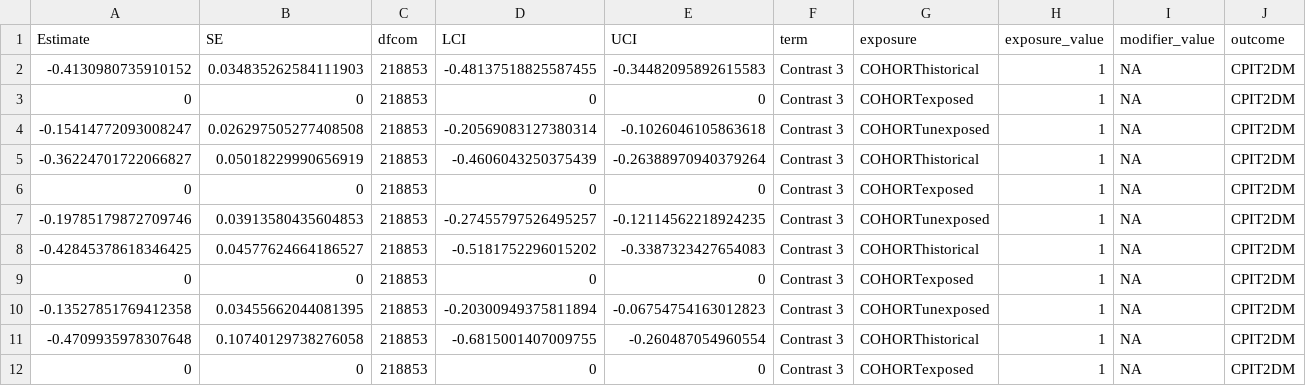
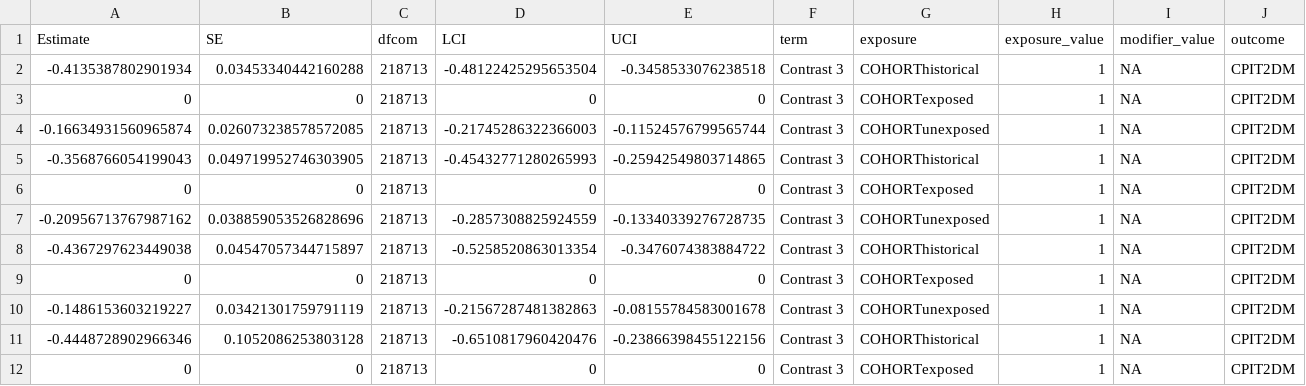
Before and after one commit to jvargh7/pasc_diabetes, a CSV file: sensitivity supreme/pdss402_difference relative to exposed.csv, drawn as a sheet; only a part is shown; the diff covers the shown part only; the diff names each change by its address in the sheet, - before the commit and + after, or states it on an @@ line.

Commit message:
Update with latest SUPREMEDM

```diff
--- a/sensitivity supreme/pdss402_difference relative to exposed.csv
+++ b/sensitivity supreme/pdss402_difference relative to exposed.csv
-A2 (Estimate): -0.4130980735910152
+A2 (Estimate): -0.4135387802901934
-B2 (SE): 0.034835262584111903
+B2 (SE): 0.03453340442160288
-C2:C12 (dfcom): 218853
+C2:C12 (dfcom): 218713
-D2 (LCI): -0.48137518825587455
+D2 (LCI): -0.48122425295653504
-E2 (UCI): -0.34482095892615583
+E2 (UCI): -0.3458533076238518
-A4 (Estimate): -0.15414772093008247
+A4 (Estimate): -0.16634931560965874
-B4 (SE): 0.026297505277408508
+B4 (SE): 0.026073238578572085
-D4 (LCI): -0.20569083127380314
+D4 (LCI): -0.21745286322366003
-E4 (UCI): -0.1026046105863618
+E4 (UCI): -0.11524576799565744
-A5 (Estimate): -0.36224701722066827
+A5 (Estimate): -0.3568766054199043
-B5 (SE): 0.05018229990656919
+B5 (SE): 0.049719952746303905
-D5 (LCI): -0.4606043250375439
+D5 (LCI): -0.45432771280265993
-E5 (UCI): -0.26388970940379264
+E5 (UCI): -0.25942549803714865
-A7 (Estimate): -0.19785179872709746
+A7 (Estimate): -0.20956713767987162
-B7 (SE): 0.03913580435604853
+B7 (SE): 0.038859053526828696
-D7 (LCI): -0.27455797526495257
+D7 (LCI): -0.2857308825924559
-E7 (UCI): -0.12114562218924235
+E7 (UCI): -0.13340339276728735
-A8 (Estimate): -0.42845378618346425
+A8 (Estimate): -0.4367297623449038
-B8 (SE): 0.04577624664186527
+B8 (SE): 0.04547057344715897
-D8 (LCI): -0.5181752296015202
+D8 (LCI): -0.5258520863013354
-E8 (UCI): -0.3387323427654083
+E8 (UCI): -0.3476074383884722
-A10 (Estimate): -0.13527851769412358
+A10 (Estimate): -0.1486153603219227
-B10 (SE): 0.03455662044081395
+B10 (SE): 0.03421301759791119
-D10 (LCI): -0.20300949375811894
+D10 (LCI): -0.21567287481382863
-E10 (UCI): -0.06754754163012823
+E10 (UCI): -0.08155784583001678
-A11 (Estimate): -0.4709935978307648
+A11 (Estimate): -0.4448728902966346
-B11 (SE): 0.10740129738276058
+B11 (SE): 0.1052086253803128
-D11 (LCI): -0.6815001407009755
+D11 (LCI): -0.6510817960420476
-E11 (UCI): -0.260487054960554
+E11 (UCI): -0.23866398455122156
```
Also changed, not shown: 82 edited cells elsewhere in this file, paper/table_sensitivity supreme modeling results.csv, sensitivity supreme/pdss401_coefficients from ip weighted survival analysis.csv, 3 other files.
